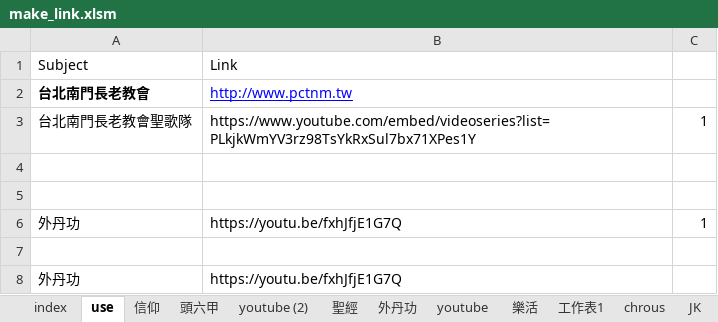
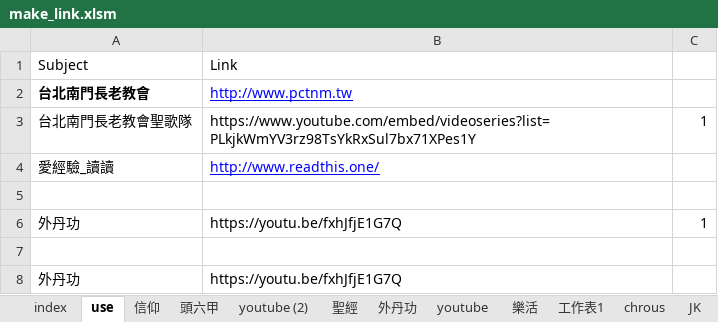
Before and after one commit to svn12/svn12.github.io, an Excel workbook: make_link.xlsm, sheet use, drawn as a sheet; values as stored, in another font and other column widths than the file's, no borders; the diff names each change by its address in the sheet, - before the commit and + after, or states it on an @@ line.

```diff
--- a/make_link.xlsm (sheet use)
+++ b/make_link.xlsm (sheet use)
-row 4: (empty)
+row 4: 愛經驗_讀讀 | http://www.readthis.one/
```
Also changed, not shown: sheet Line_Temp, sheet Test, sheet index, sheet 信仰, formulas that keep their value, charts or pictures, 10 other files.
